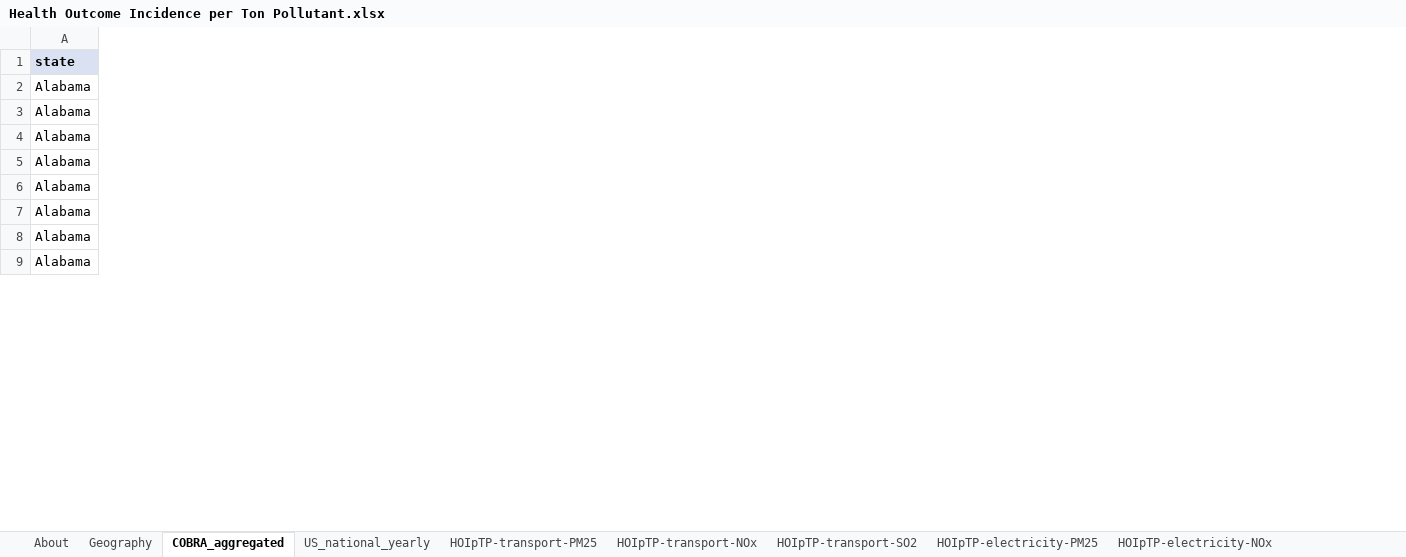
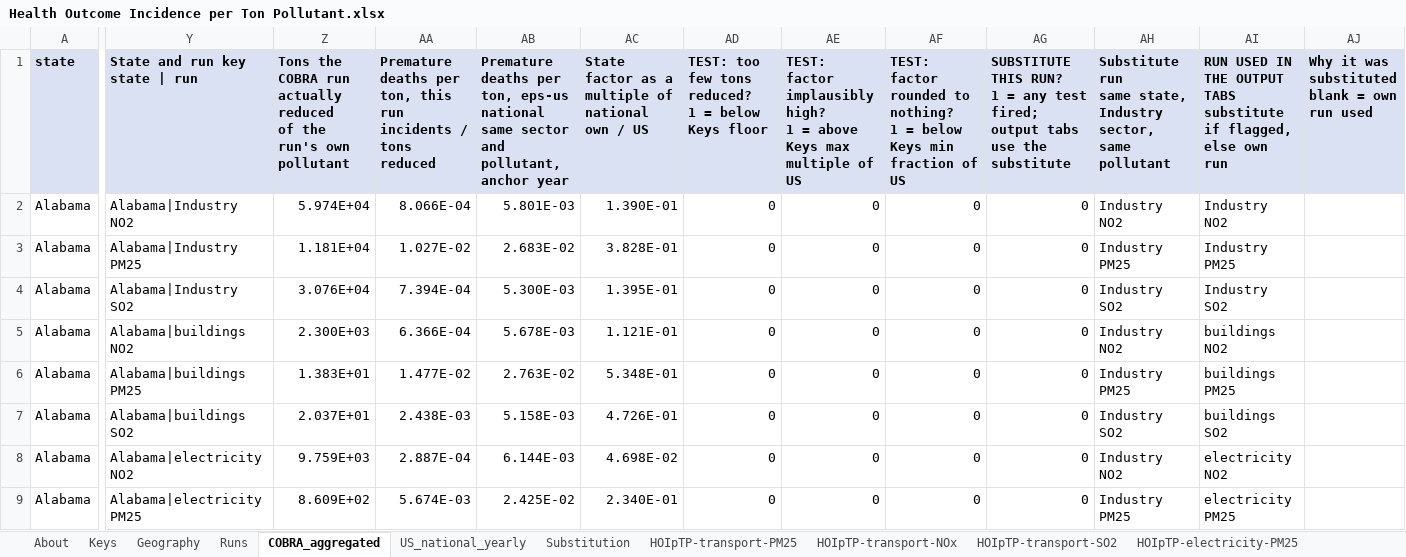
Before and after one commit to EnergyInnovation/eps-pennsylvania, an Excel workbook: InputData/add-outputs/HOIpTP/Health Outcome Incidence per Ton Pollutant.xlsx, sheet COBRA_aggregated, drawn as a sheet; only a part is shown, gaps mark what is left out; values as stored, in another font and other column widths than the file's, no borders; ↵ is a line break in a cell; the diff covers the shown part only; the diff names each change by its address in the sheet, - before the commit and + after, or states it on an @@ line.

```diff
--- a/InputData/add-outputs/HOIpTP/Health Outcome Incidence per Ton Pollutant.xlsx (sheet COBRA_aggregated)
+++ b/InputData/add-outputs/HOIpTP/Health Outcome Incidence per Ton Pollutant.xlsx (sheet COBRA_aggregated)
+sheet tab: Keys
+sheet tab: Runs
+sheet tab: Substitution
+column Y (State and run key state | run), rows 2-9: Alabama|Industry NO2 | Alabama|Industry PM25 | Alabama|Industry SO2 | Alabama|buildings NO2 | Alabama|buildings PM25 | Alabama|buildings SO2 | Alabama|electricity NO2 | Alabama|electricity PM25
+column Z, rows 1-9: Tons the COBRA run actually reduced ↵ of the run's own pollutant | 5.974E+04 | 1.181E+04 | 3.076E+04 | 2.300E+03 | 1.383E+01 | 2.037E+01 | 9.759E+03 | 8.609E+02
+column AA, rows 1-9: Premature deaths per ton, this run ↵ incidents / tons reduced | 8.066E-04 | 1.027E-02 | 7.394E-04 | 6.366E-04 | 1.477E-02 | 2.438E-03 | 2.887E-04 | 5.674E-03
+column AB, rows 1-9: Premature deaths per ton, eps-us national ↵ same sector and pollutant, anchor year | 5.801E-03 | 2.683E-02 | 5.300E-03 | 5.678E-03 | 2.763E-02 | 5.158E-03 | 6.144E-03 | 2.425E-02
+column AC, rows 1-9: State factor as a multiple of national ↵ own / US | 1.390E-01 | 3.828E-01 | 1.395E-01 | 1.121E-01 | 5.348E-01 | 4.726E-01 | 4.698E-02 | 2.340E-01
+column AD, rows 1-9: TEST: too few tons reduced? ↵ 1 = below Keys floor | 0 | 0 | 0 | 0 | 0 | 0 | 0 | 0
+column AE, rows 1-9: TEST: factor implausibly high? ↵ 1 = above Keys max multiple of US | 0 | 0 | 0 | 0 | 0 | 0 | 0 | 0
+column AF, rows 1-9: TEST: factor rounded to nothing? ↵ 1 = below Keys min fraction of US | 0 | 0 | 0 | 0 | 0 | 0 | 0 | 0
+column AG, rows 1-9: SUBSTITUTE THIS RUN? ↵ 1 = any test fired; output tabs use the substitute | 0 | 0 | 0 | 0 | 0 | 0 | 0 | 0
+column AH, rows 1-9: Substitute run ↵ same state, Industry sector, same pollutant | Industry NO2 | Industry PM25 | Industry SO2 | Industry NO2 | Industry PM25 | Industry SO2 | Industry NO2 | Industry PM25
+column AI, rows 1-9: RUN USED IN THE OUTPUT TABS ↵ substitute if flagged, else own run | Industry NO2 | Industry PM25 | Industry SO2 | buildings NO2 | buildings PM25 | buildings SO2 | electricity NO2 | electricity PM25
+column AJ, row 1: Why it was substituted ↵ blank = own run used
```
Also changed, not shown: 2 added columns elsewhere in this sheet, sheet About, formulas that keep their value, 1 other file.
